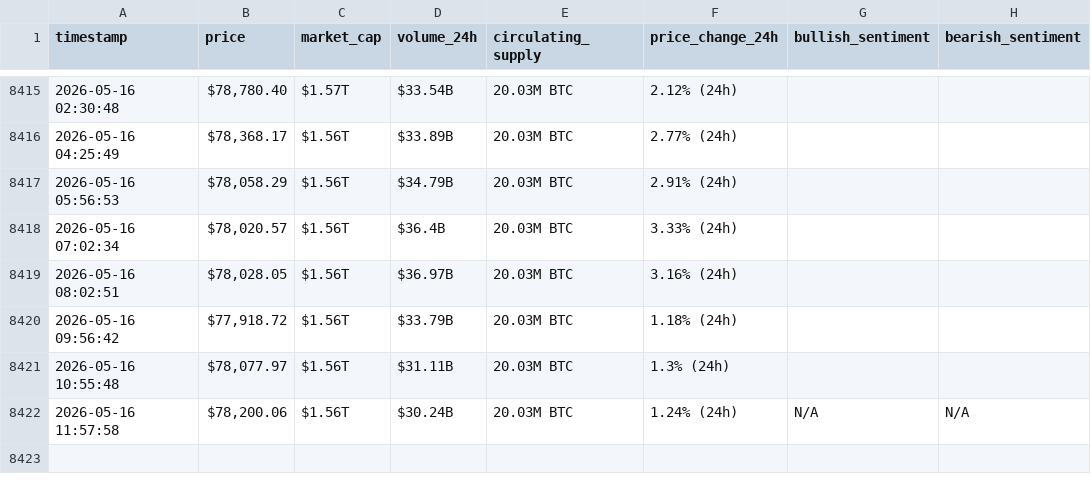
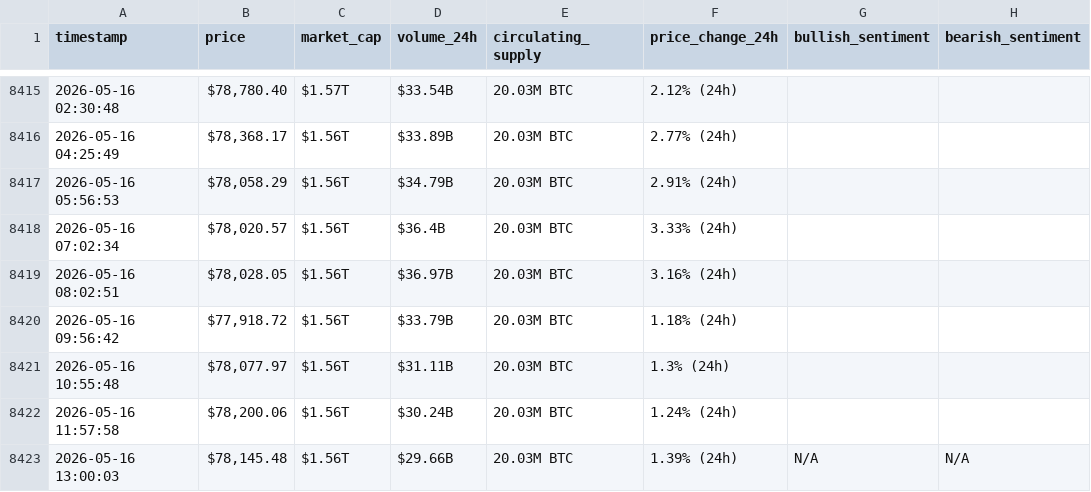
Before and after one commit to soueidat30/webscraping-automationn, a CSV file: bitcoin_hourly_data.csv, drawn as a sheet; only a part is shown, gaps mark what is left out.

```diff
--- a/bitcoin_hourly_data.csv
+++ b/bitcoin_hourly_data.csv
@@ -8421,2 +8421,3 @@ timestamp,price,market_cap,volume_24h,circulating_supply,price_change_24h,bullis
 2026-05-16 10:55:48,"$78,077.97",$1.56T,$31.11B,20.03M BTC,1.3% (24h),,
-2026-05-16 11:57:58,"$78,200.06",$1.56T,$30.24B,20.03M BTC,1.24% (24h),N/A,N/A
+2026-05-16 11:57:58,"$78,200.06",$1.56T,$30.24B,20.03M BTC,1.24% (24h),,
+2026-05-16 13:00:03,"$78,145.48",$1.56T,$29.66B,20.03M BTC,1.39% (24h),N/A,N/A
```
